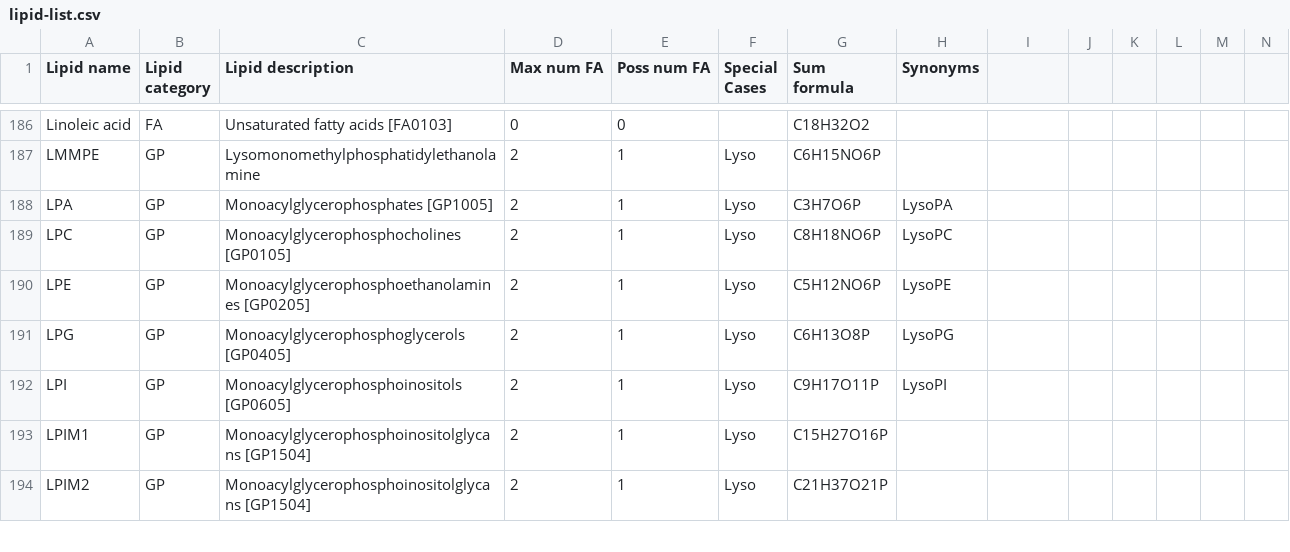
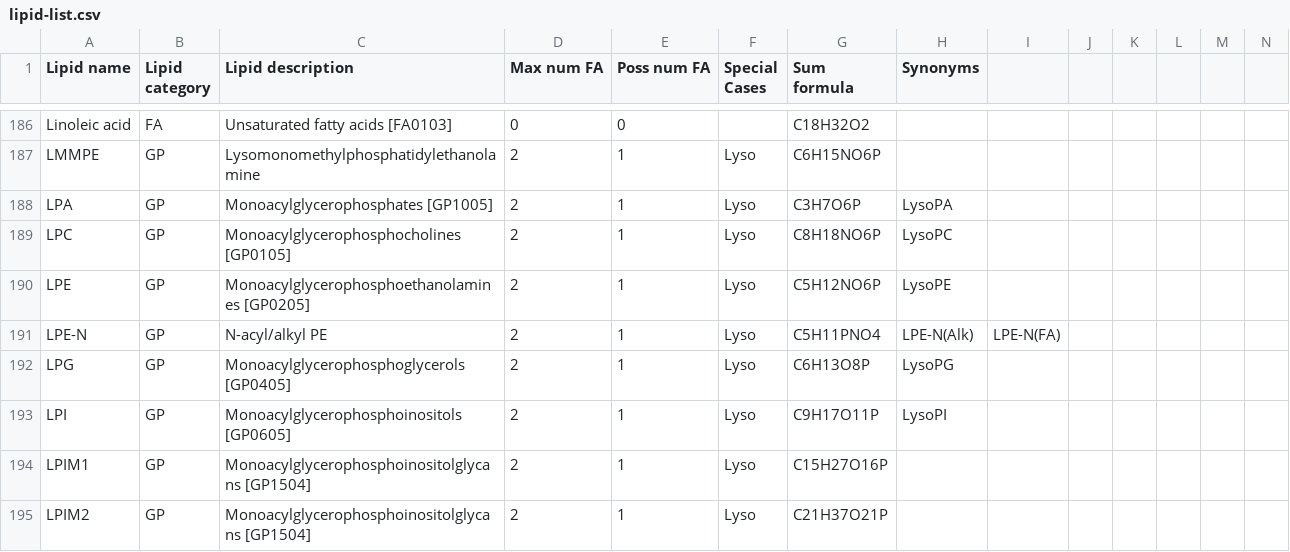
Before and after one commit to lifs-tools/goslin, a CSV file: lipid-list.csv, drawn as a sheet; only a part is shown, gaps mark what is left out.

Commit message:
updated unit test file for SwissLipids parser

```diff
--- a/lipid-list.csv
+++ b/lipid-list.csv
@@ -190,2 +190,3 @@ LPC,GP,Monoacylglycerophosphocholines [GP0105],2,1,Lyso,C8H18NO6P,LysoPC,,,,,,
 LPE,GP,Monoacylglycerophosphoethanolamines [GP0205],2,1,Lyso,C5H12NO6P,LysoPE,,,,,,
+LPE-N,GP,N-acyl/alkyl PE,2,1,Lyso,C5H11PNO4,LPE-N(Alk),LPE-N(FA),,,,,
 LPG,GP,Monoacylglycerophosphoglycerols [GP0405],2,1,Lyso,C6H13O8P,LysoPG,,,,,,
```
